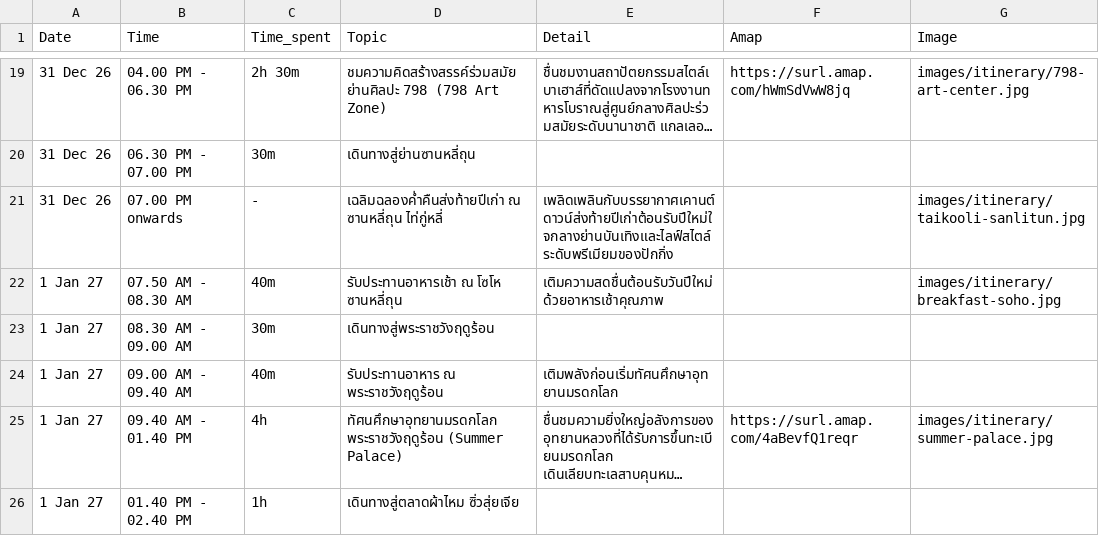
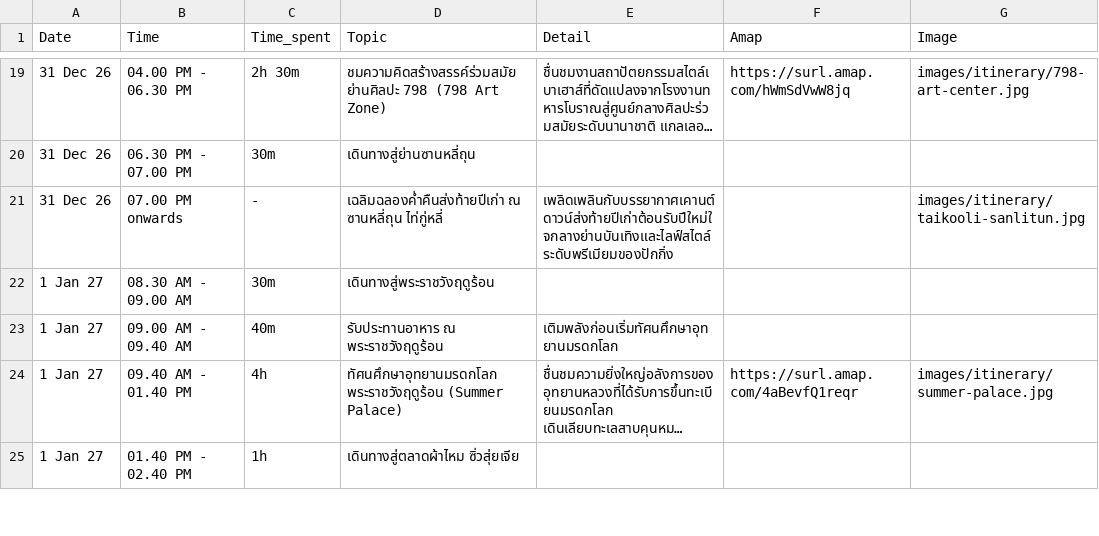
Before and after one commit to asamaliammukda-ux/beijing2026, a CSV file: data/itinerary.csv, drawn as a sheet; only a part is shown, gaps mark what is left out; long unchanged cells end in …; the diff names each change by its address in the sheet, - before the commit and + after, or states it on an @@ line.

```diff
--- a/data/itinerary.csv
+++ b/data/itinerary.csv
-row 22: 1 Jan 27 | 07.50 AM - 08.30 AM | 40m | รับประทานอาหารเช้า ณ โซโห ซานหลี่ถุน | เติมความสดชื่นต้อนรับวันปีใหม่ด้วยอาหารเช้าคุณภาพ |  | images/itinerary/breakfast-soho.jpg
```
Also changed, not shown: data/restaurants.csv.
